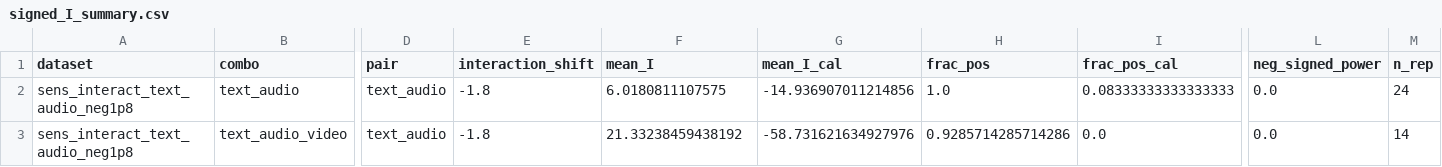
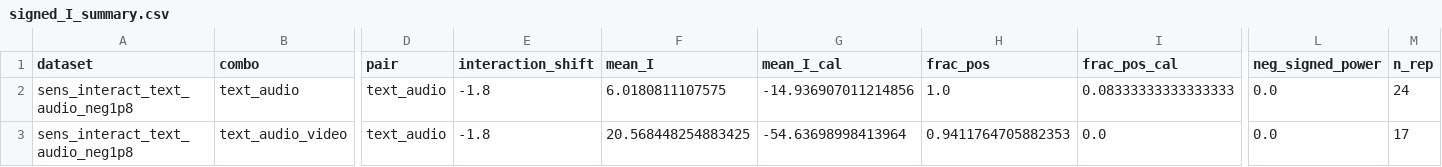
Before and after one commit to ruanhq-StatsML/SAPerm_, a CSV file: experiments/multimodal_attribution/results/sensitivity/signed_I_summary.csv, drawn as a sheet; only a part is shown, gaps mark what is left out; the diff names each change by its address in the sheet, - before the commit and + after, or states it on an @@ line.

```diff
--- a/experiments/multimodal_attribution/results/sensitivity/signed_I_summary.csv
+++ b/experiments/multimodal_attribution/results/sensitivity/signed_I_summary.csv
-F3 (mean_I): 21.33238459438192
+F3 (mean_I): 20.568448254883425
-G3 (mean_I_cal): -58.731621634927976
+G3 (mean_I_cal): -54.63698998413964
-H3 (frac_pos): 0.9285714285714286
+H3 (frac_pos): 0.9411764705882353
-M3 (n_rep): 14
+M3 (n_rep): 17
```
Also changed, not shown: experiments/multimodal_attribution/results/sensitivity/power_summary.csv, 1 other file.
